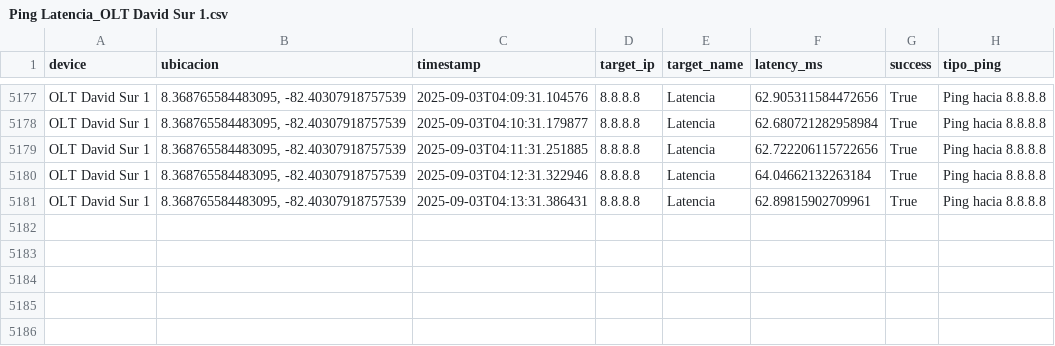
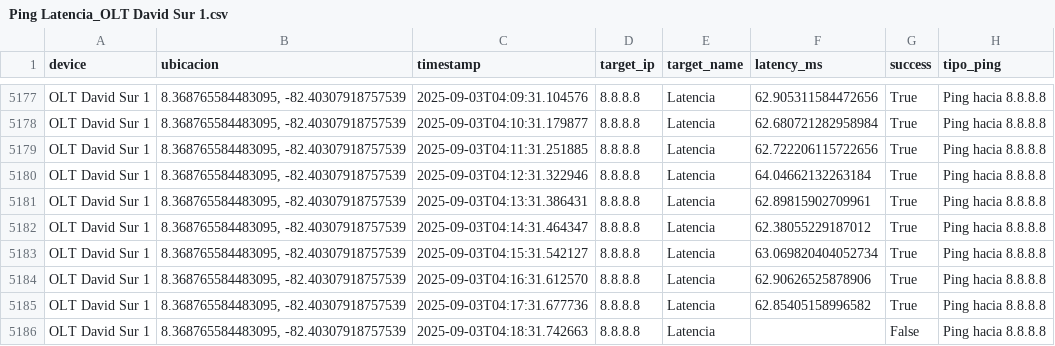
Before and after one commit to NUCsMonitoreo/Sondas-Panama, a CSV file: NUC-SONDA-RIO2/Ping Latencia_OLT David Sur 1.csv, drawn as a sheet; only a part is shown, gaps mark what is left out; the diff names each change by its address in the sheet, - before the commit and + after, or states it on an @@ line.

Commit message:
[NUC-SONDA-RIO2] sync 2025-09-03 04:18:48

```diff
--- a/NUC-SONDA-RIO2/Ping Latencia_OLT David Sur 1.csv
+++ b/NUC-SONDA-RIO2/Ping Latencia_OLT David Sur 1.csv
+row 5182: OLT David Sur 1 | 8.368765584483095, -82.40307918757539 | 2025-09-03T04:14:31.464347 | 8.8.8.8 | Latencia | 62.38055229187012 | True | Ping hacia 8.8.8.8
+row 5183: OLT David Sur 1 | 8.368765584483095, -82.40307918757539 | 2025-09-03T04:15:31.542127 | 8.8.8.8 | Latencia | 63.069820404052734 | True | Ping hacia 8.8.8.8
+row 5184: OLT David Sur 1 | 8.368765584483095, -82.40307918757539 | 2025-09-03T04:16:31.612570 | 8.8.8.8 | Latencia | 62.90626525878906 | True | Ping hacia 8.8.8.8
+row 5185: OLT David Sur 1 | 8.368765584483095, -82.40307918757539 | 2025-09-03T04:17:31.677736 | 8.8.8.8 | Latencia | 62.85405158996582 | True | Ping hacia 8.8.8.8
+row 5186: OLT David Sur 1 | 8.368765584483095, -82.40307918757539 | 2025-09-03T04:18:31.742663 | 8.8.8.8 | Latencia |  | False | Ping hacia 8.8.8.8
```
Also changed, not shown: NUC-SONDA-RIO2/Speedtest_OLT David Sur 1.csv.
